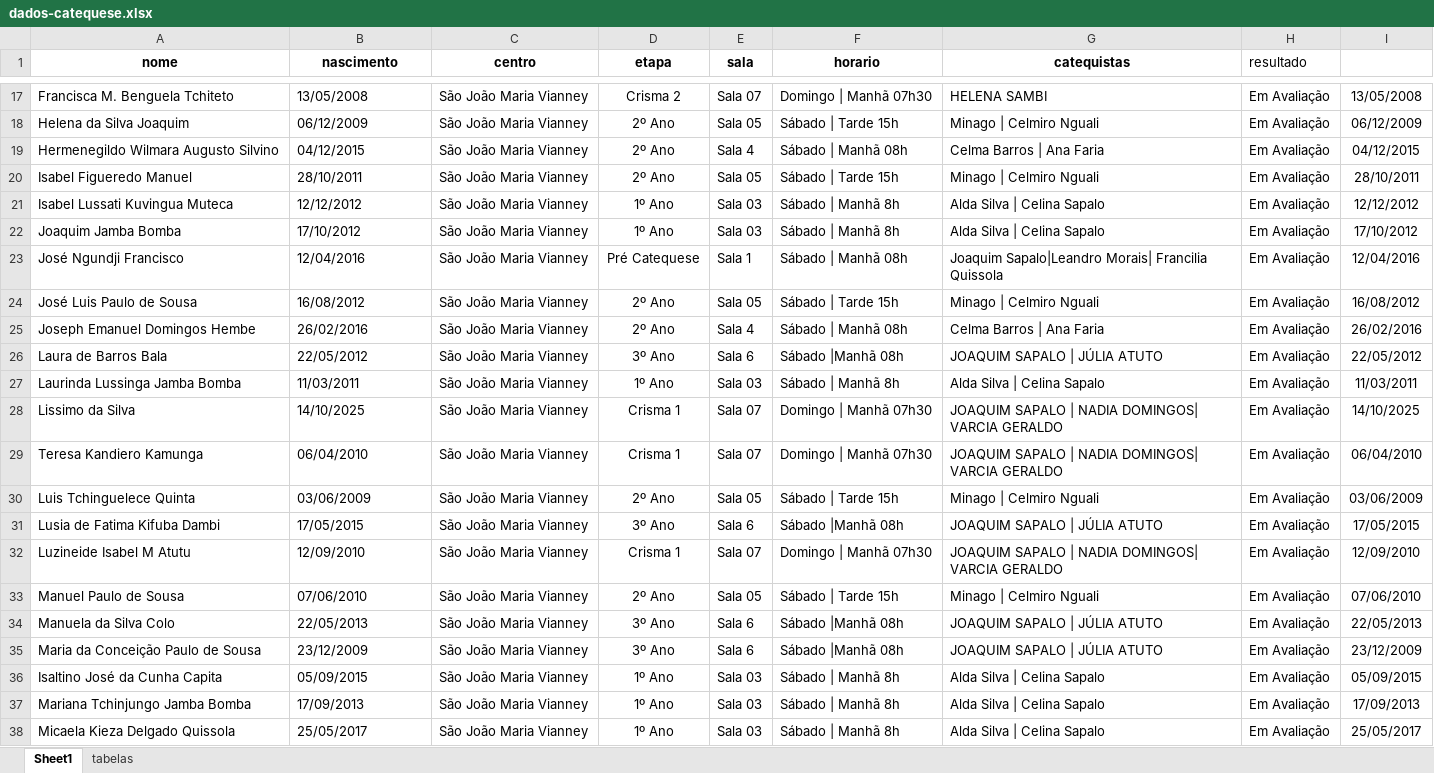
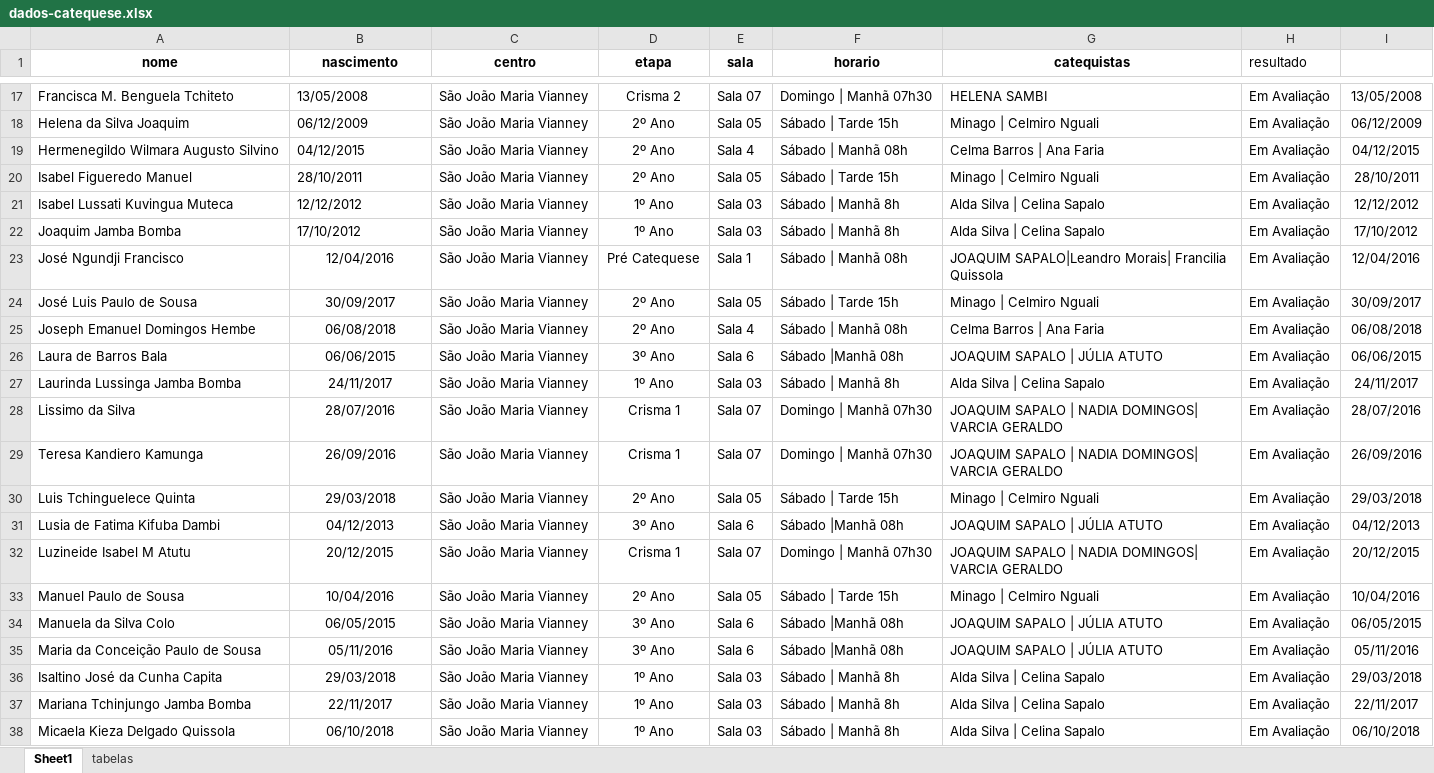
Before and after one commit to santamariagorettiluanda/catequese2025-2026, an Excel workbook: data/dados-catequese.xlsx, sheet Sheet1, drawn as a sheet; only a part is shown, gaps mark what is left out; values as stored, in another font and other column widths than the file's, no borders; the diff covers the shown part only; the diff names each change by its address in the sheet, - before the commit and + after, or states it on an @@ line.

Commit message:
Add files via upload

```diff
--- a/data/dados-catequese.xlsx (sheet Sheet1)
+++ b/data/dados-catequese.xlsx (sheet Sheet1)
-B23:B38 alignment: left
+B23:B38 alignment: center
-G23 (catequistas): Joaquim Sapalo|Leandro Morais| Francilia…
+G23 (catequistas): JOAQUIM SAPALO|Leandro Morais| Francilia…
-B24 (nascimento): 16/08/2012
+B24 (nascimento): 30/09/2017
-I24: 16/08/2012
+I24: 30/09/2017
-B25 (nascimento): 26/02/2016
+B25 (nascimento): 06/08/2018
-I25: 26/02/2016
+I25: 06/08/2018
-B26 (nascimento): 22/05/2012
+B26 (nascimento): 06/06/2015
-I26: 22/05/2012
+I26: 06/06/2015
-B27 (nascimento): 11/03/2011
+B27 (nascimento): 24/11/2017
-I27: 11/03/2011
+I27: 24/11/2017
-B28 (nascimento): 14/10/2025
+B28 (nascimento): 28/07/2016
-I28: 14/10/2025
+I28: 28/07/2016
-B29 (nascimento): 06/04/2010
+B29 (nascimento): 26/09/2016
-I29: 06/04/2010
+I29: 26/09/2016
-B30 (nascimento): 03/06/2009
+B30 (nascimento): 29/03/2018
-I30: 03/06/2009
+I30: 29/03/2018
-B31 (nascimento): 17/05/2015
+B31 (nascimento): 04/12/2013
-I31: 17/05/2015
+I31: 04/12/2013
-B32 (nascimento): 12/09/2010
+B32 (nascimento): 20/12/2015
-I32: 12/09/2010
+I32: 20/12/2015
-B33 (nascimento): 07/06/2010
+B33 (nascimento): 10/04/2016
-I33: 07/06/2010
+I33: 10/04/2016
-B34 (nascimento): 22/05/2013
+B34 (nascimento): 06/05/2015
-I34: 22/05/2013
+I34: 06/05/2015
-B35 (nascimento): 23/12/2009
+B35 (nascimento): 05/11/2016
-I35: 23/12/2009
+I35: 05/11/2016
-B36 (nascimento): 05/09/2015
+B36 (nascimento): 29/03/2018
-I36: 05/09/2015
+I36: 29/03/2018
-B37 (nascimento): 17/09/2013
+B37 (nascimento): 22/11/2017
-I37: 17/09/2013
+I37: 22/11/2017
-B38 (nascimento): 25/05/2017
+B38 (nascimento): 06/10/2018
-I38: 25/05/2017
+I38: 06/10/2018
```
Also changed, not shown: 2 added rows, 17 edited cells and cell formats elsewhere in this sheet.
